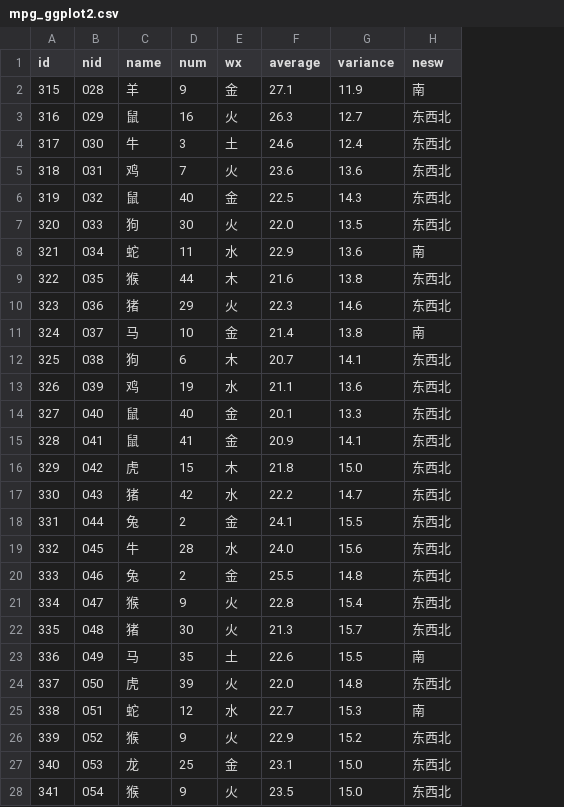
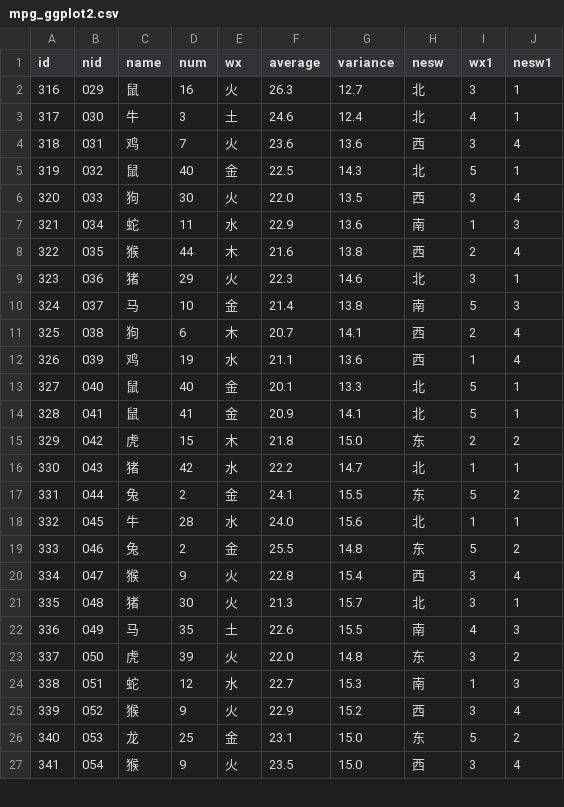
Before and after one commit to hah12345670/test, a CSV file: mpg_ggplot2.csv, drawn as a sheet; only a part is shown; removed rows and columns are numbered as before the commit, all else as after; the diff covers the shown part only; the diff names each change by its address in the sheet, - before the commit and + after, or states it on an @@ line.

```diff
--- a/mpg_ggplot2.csv
+++ b/mpg_ggplot2.csv
+column I (wx1), rows 2-27: 3 | 4 | 3 | 5 | 3 | 1 | 2 | 3 | 5 | 2 | 1 | 5 | 5 | 2 | 1 | 5 | 1 | 5 | 3 | 3 | 4 | 3 | 1 | 3 | 5 | 3
+column J (nesw1), rows 2-27: 1 | 1 | 4 | 1 | 4 | 3 | 4 | 1 | 3 | 4 | 4 | 1 | 1 | 2 | 1 | 2 | 1 | 2 | 4 | 1 | 3 | 2 | 3 | 4 | 2 | 4
-row 2: 315 | 028 | 羊 | 9 | 金 | 27.1 | 11.9 | 南
-H2:H3 (nesw): 东西北
+H2:H3 (nesw): 北
-H4 (nesw): 东西北
+H4 (nesw): 西
-H5 (nesw): 东西北
+H5 (nesw): 北
-H6 (nesw): 东西北
+H6 (nesw): 西
-H8 (nesw): 东西北
+H8 (nesw): 西
-H9 (nesw): 东西北
+H9 (nesw): 北
-H11:H12 (nesw): 东西北
+H11:H12 (nesw): 西
-H13:H14 (nesw): 东西北
+H13:H14 (nesw): 北
-H15 (nesw): 东西北
+H15 (nesw): 东
-H16 (nesw): 东西北
+H16 (nesw): 北
-H17 (nesw): 东西北
+H17 (nesw): 东
-H18 (nesw): 东西北
+H18 (nesw): 北
-H19 (nesw): 东西北
+H19 (nesw): 东
-H20 (nesw): 东西北
+H20 (nesw): 西
-H21 (nesw): 东西北
+H21 (nesw): 北
-H23 (nesw): 东西北
+H23 (nesw): 东
-H25 (nesw): 东西北
+H25 (nesw): 西
-H26 (nesw): 东西北
+H26 (nesw): 东
-H27 (nesw): 东西北
+H27 (nesw): 西
```
Also changed, not shown: 1 added row and 28 edited cells elsewhere in this file, 40 other files.
